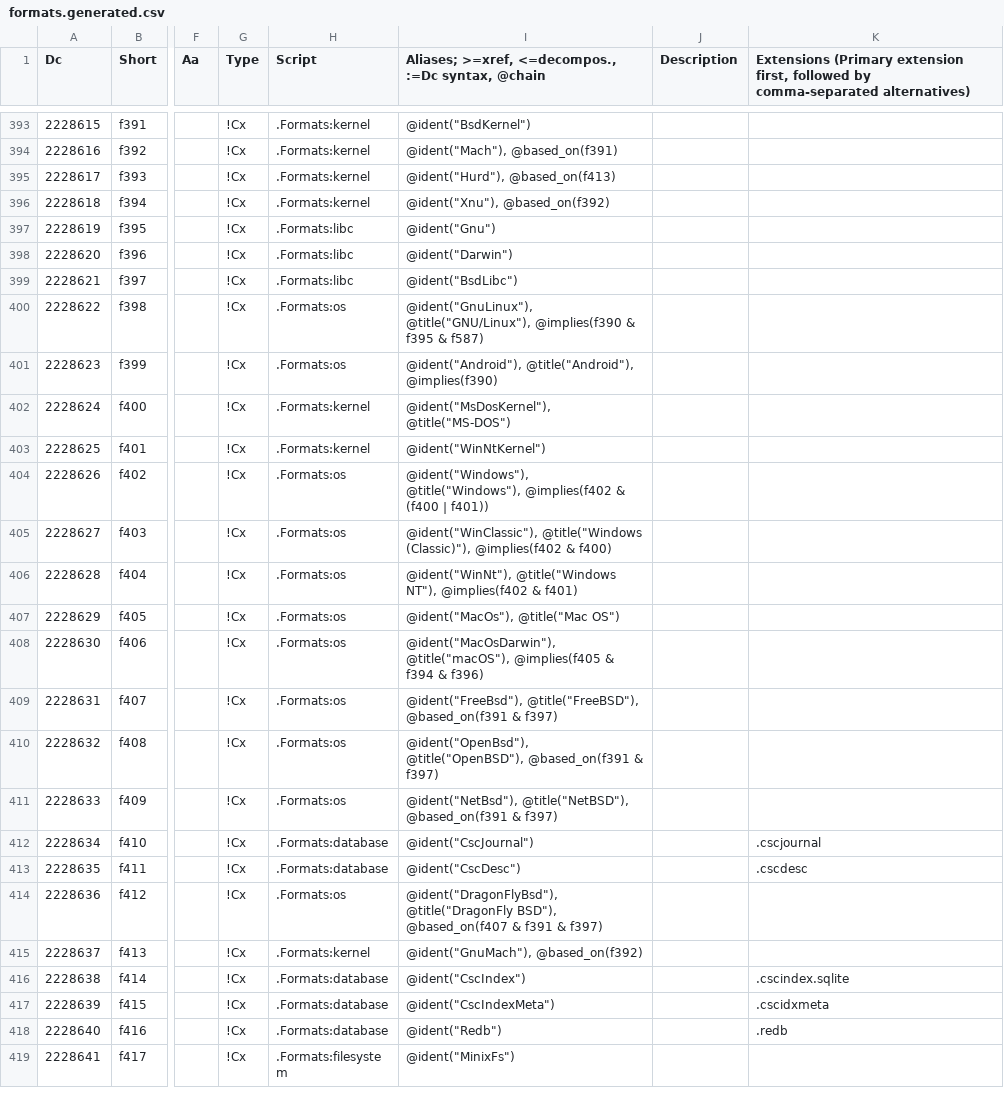
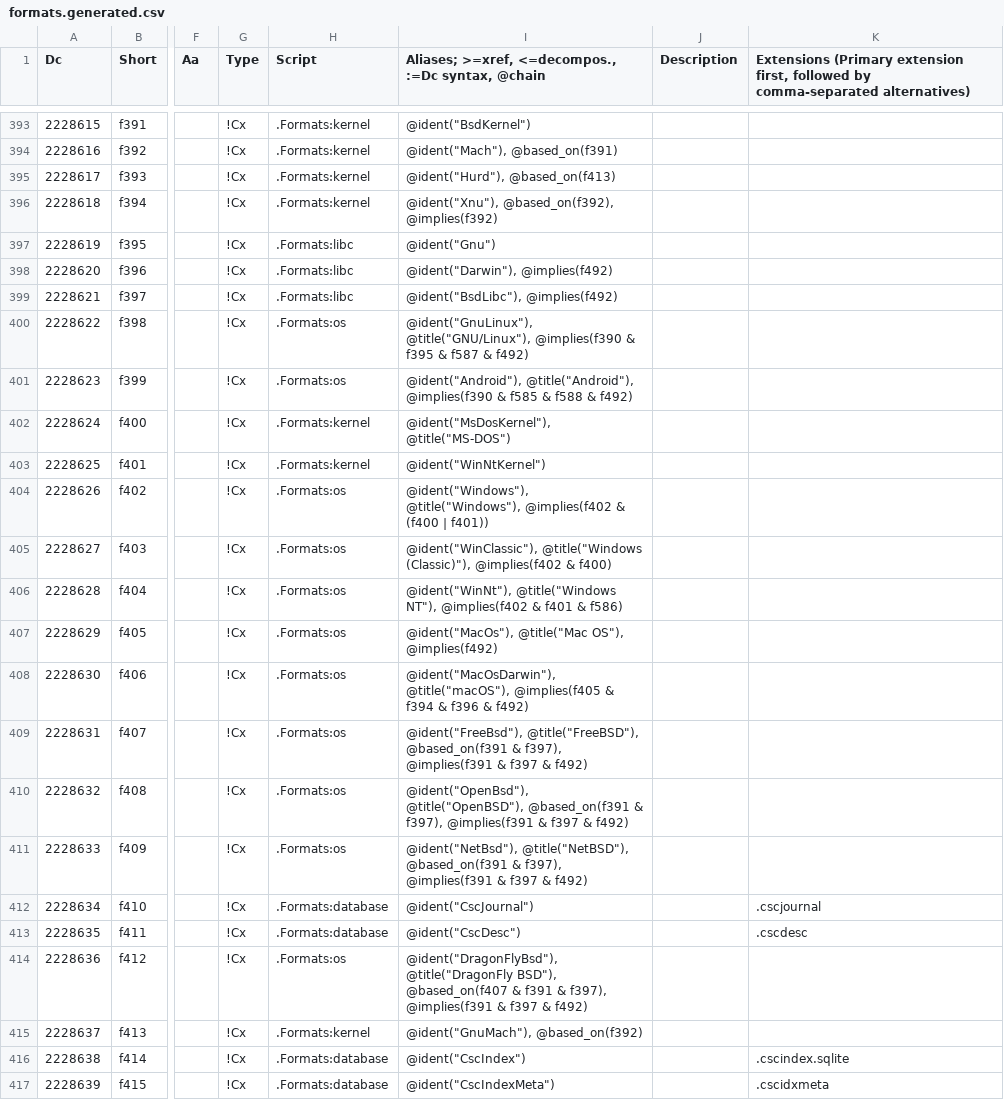
Before and after one commit to collectivetoolbox/collectivetoolbox, a CSV file: src/formats/dcdata/data/formats.generated.csv, drawn as a sheet; only a part is shown, gaps mark what is left out; the shorter side is filled out with more unchanged rows; the diff covers the shown part only; the diff names each change by its address in the sheet, - before the commit and + after, or states it on an @@ line.

```diff
--- a/src/formats/dcdata/data/formats.generated.csv
+++ b/src/formats/dcdata/data/formats.generated.csv
-I396: @ident("Xnu"), @based_on(f392)
+I396: @ident("Xnu"), @based_on(f392), @implies(f392)
-I398: @ident("Darwin")
+I398: @ident("Darwin"), @implies(f492)
-I399: @ident("BsdLibc")
+I399: @ident("BsdLibc"), @implies(f492)
-I400: …f395 & f587)
+I400: …f395 & f587 & f492)
-I401: @ident("Android"), @title("Android"), @implies(f390)
+I401: @ident("Android"), @title("Android"), @implies(f390 & f585 & f588 & f492)
-I406: …@implies(f402 & f401)
+I406: …@implies(f402 & f401 & f586)
-I407: @ident("MacOs"), @title("Mac OS")
+I407: @ident("MacOs"), @title("Mac OS"), @implies(f492)
-I408: …f394 & f396)
+I408: …f394 & f396 & f492)
-I409: …@based_on(f391 & f397)
+I409: …@based_on(f391 & f397), @implies(f391 & f397 & f492)
-I410: …@based_on(f391 & f397)
+I410: …@based_on(f391 & f397), @implies(f391 & f397 & f492)
-I411: …@based_on(f391 & f397)
+I411: …@based_on(f391 & f397), @implies(f391 & f397 & f492)
-I414: …f391 & f397)
+I414: …f391 & f397), @implies(f391 & f397 & f492)
```
Also changed, not shown: 5 edited cells elsewhere in this file, src/formats/dcdata/data/categories/formats/os.csv, 5 other files.
